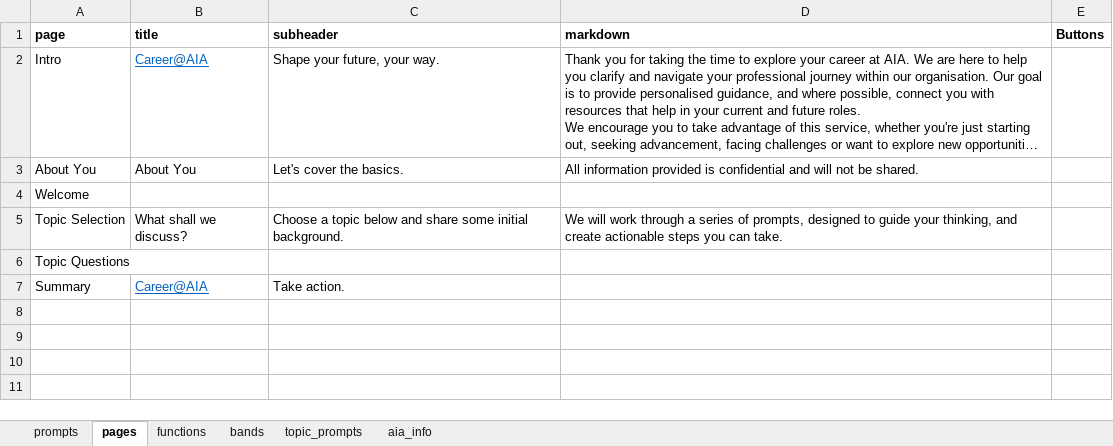
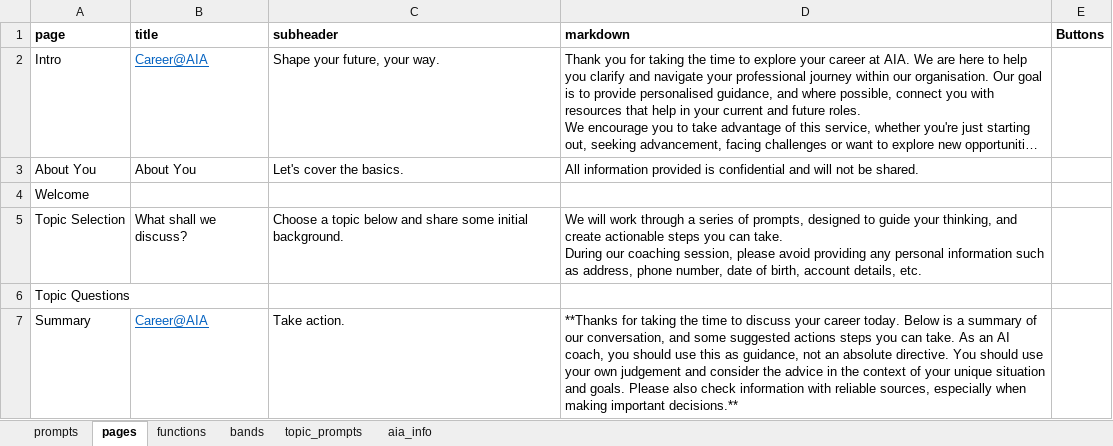
Before and after one commit to samcloudcode/digital-career-coach, an Excel workbook: data.xlsx, sheet pages, drawn as a sheet; long unchanged cells end in …; values as stored, in another font and other column widths than the file's, no borders; ↵ is a line break in a cell; the diff names each change by its address in the sheet, - before the commit and + after, or states it on an @@ line.

Commit message:
changed copywriting

```diff
--- a/data.xlsx (sheet pages)
+++ b/data.xlsx (sheet pages)
-D5 (markdown): …can take.
+D5 (markdown): …can take. ↵ During our coaching session, please avoid providing any personal information such as address, phone number, date of birth, account details, etc.
-D7 (markdown): (empty)
+D7 (markdown): **Thanks for taking the time to discuss your career today. Below is a summary of our conversation, and some suggested actions steps you can take. As an AI coach, you should use this as guidance, not an absolute directive. You should use your own judgement and consider the advice in the context of your unique situation and goals. Please also check information with reliable sources, especially when making important decisions.**
```
Also changed, not shown: sheet prompts.
